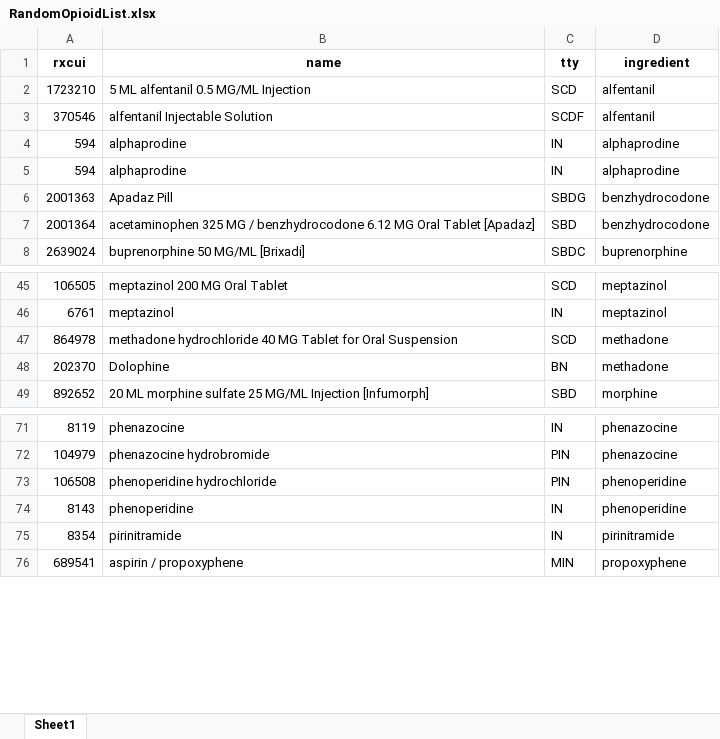
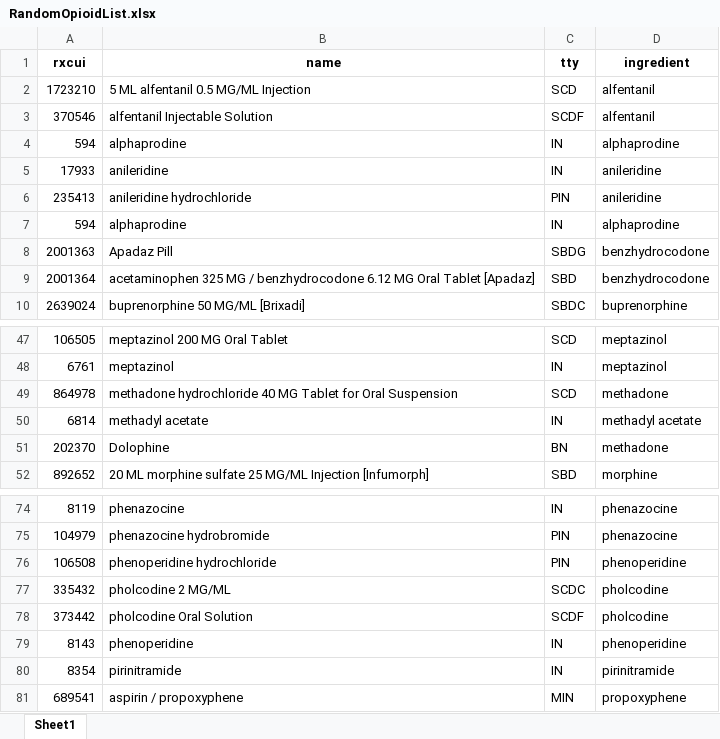
Before and after one commit to danielhmendoza01/Automatic_Code_Sets, an Excel workbook: RxNorm/Opioid/RandomOpioidList.xlsx, sheet Sheet1, drawn as a sheet; only a part is shown, gaps mark what is left out; values as stored, in another font and other column widths than the file's, no borders; the diff names each change by its address in the sheet, - before the commit and + after, or states it on an @@ line.

```diff
--- a/RxNorm/Opioid/RandomOpioidList.xlsx (sheet Sheet1)
+++ b/RxNorm/Opioid/RandomOpioidList.xlsx (sheet Sheet1)
+row 5: 17933 | anileridine | IN | anileridine
+row 6: 235413 | anileridine hydrochloride | PIN | anileridine
+row 50: 6814 | methadyl acetate | IN | methadyl acetate
+row 77: 335432 | pholcodine 2 MG/ML | SCDC | pholcodine
+row 78: 373442 | pholcodine Oral Solution | SCDF | pholcodine
```
Also changed, not shown: RxNorm/Antidepressant/Antidepressants_Ingredients.xlsx, RxNorm/Opioid/RandomAntidepressantList.xlsx, 3 other files.
